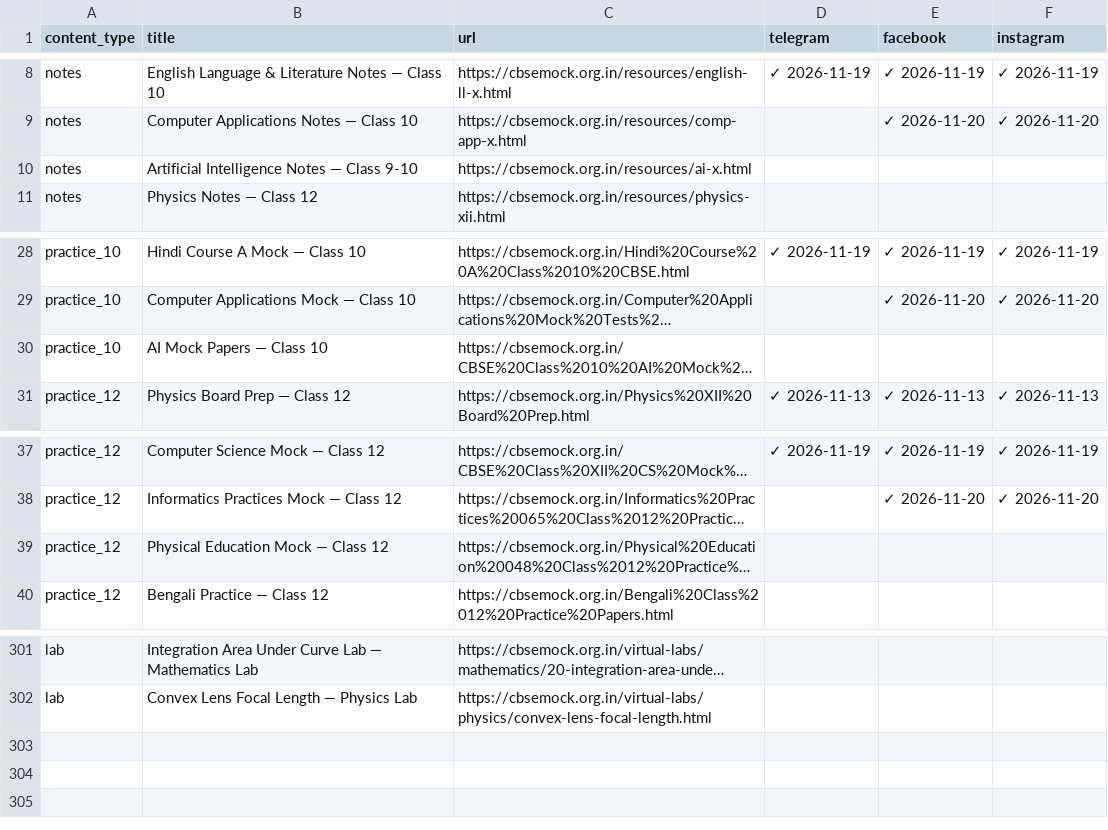
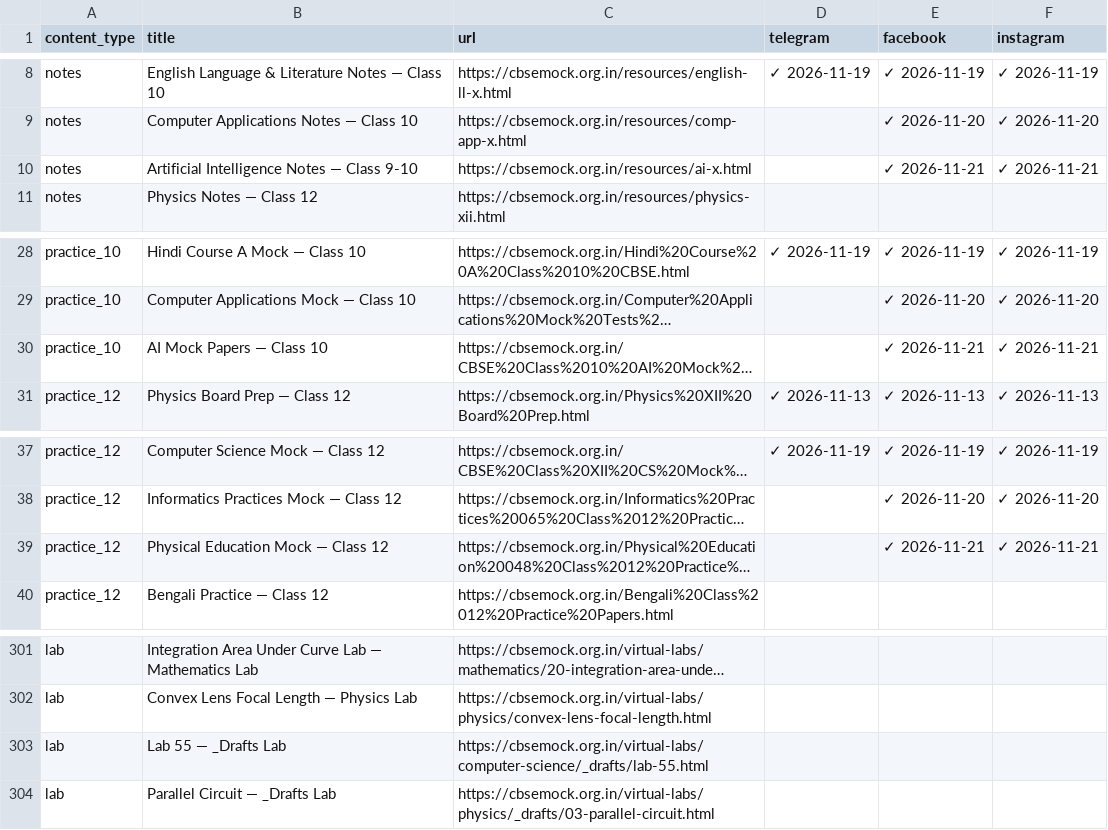
Before and after one commit to compukidsdgp-creator/CBSE-PORTAL, a CSV file: social-posting-tracker.csv, drawn as a sheet; only a part is shown, gaps mark what is left out; long unchanged cells end in …; the diff names each change by its address in the sheet, - before the commit and + after, or states it on an @@ line.

Commit message:
chore: save posting progress [skip ci]

```diff
--- a/social-posting-tracker.csv
+++ b/social-posting-tracker.csv
-E10 (facebook): (empty)
+E10 (facebook): ✓ 2026-11-21
-F10 (instagram): (empty)
+F10 (instagram): ✓ 2026-11-21
-E30 (facebook): (empty)
+E30 (facebook): ✓ 2026-11-21
-F30 (instagram): (empty)
+F30 (instagram): ✓ 2026-11-21
-E39 (facebook): (empty)
+E39 (facebook): ✓ 2026-11-21
-F39 (instagram): (empty)
+F39 (instagram): ✓ 2026-11-21
+row 303: lab | Lab 55 — _Drafts Lab | https://cbsemock.org.in/virtual-labs/computer-science/_drafts/lab-55.html
+row 304: lab | Parallel Circuit — _Drafts Lab | https://cbsemock.org.in/virtual-labs/physics/_drafts/03-parallel-circuit.html
```
Also changed, not shown: 3 other files.
